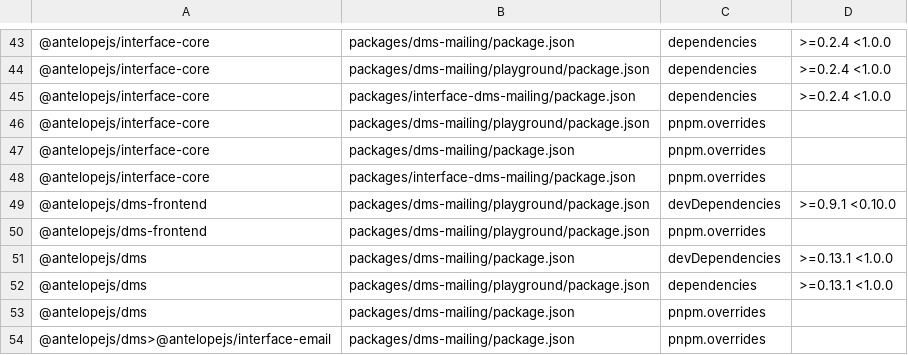
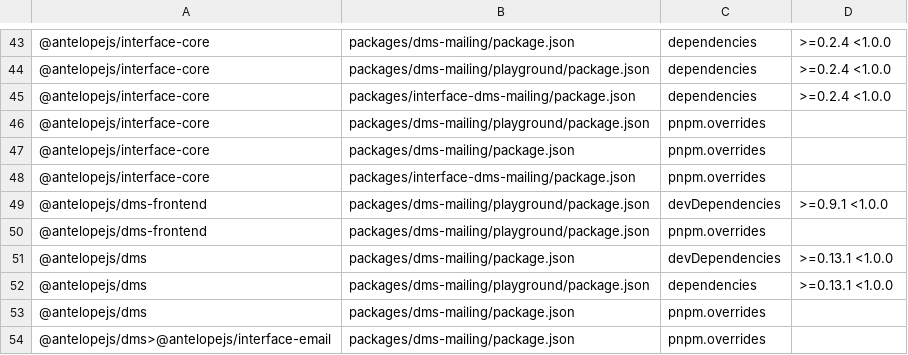
Before and after one commit to AntelopeJS/dms-mailing, a TSV file: .campaign/tgz/ranges.tsv, drawn as a sheet; only a part is shown, gaps mark what is left out.

Commit message:
build(deps): record the dms-frontend range as >=floor <1.0.0 before the swap

```diff
--- a/.campaign/tgz/ranges.tsv
+++ b/.campaign/tgz/ranges.tsv
@@ -48,3 +48,3 @@
 @antelopejs/interface-core	packages/interface-dms-mailing/package.json	pnpm.overrides	
-@antelopejs/dms-frontend	packages/dms-mailing/playground/package.json	devDependencies	>=0.9.1 <0.10.0
+@antelopejs/dms-frontend	packages/dms-mailing/playground/package.json	devDependencies	>=0.9.1 <1.0.0
 @antelopejs/dms-frontend	packages/dms-mailing/playground/package.json	pnpm.overrides	
```
